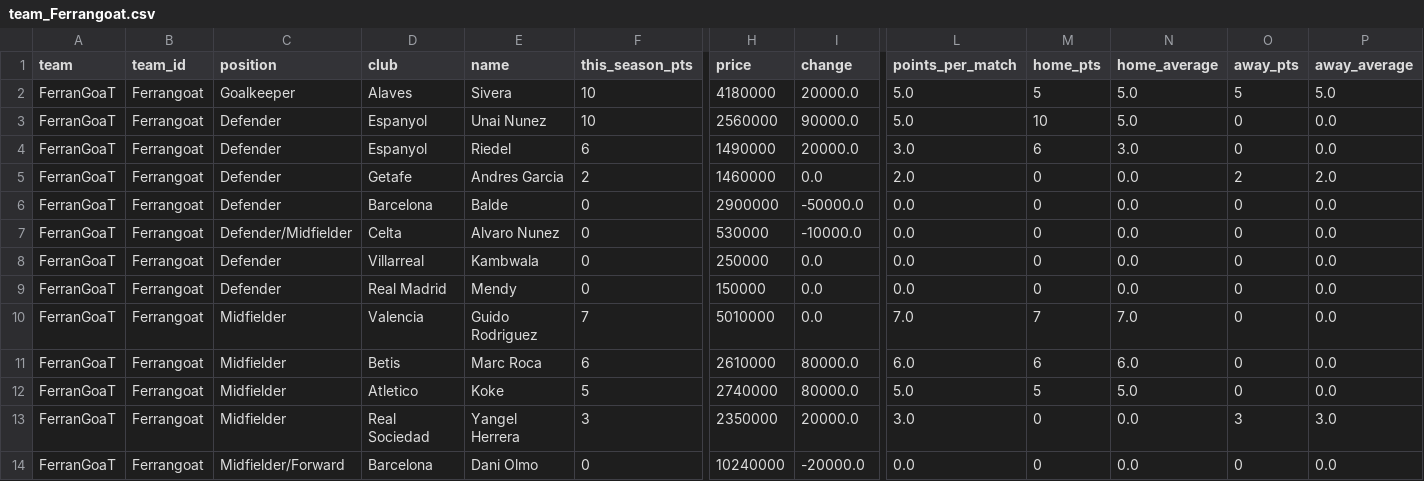
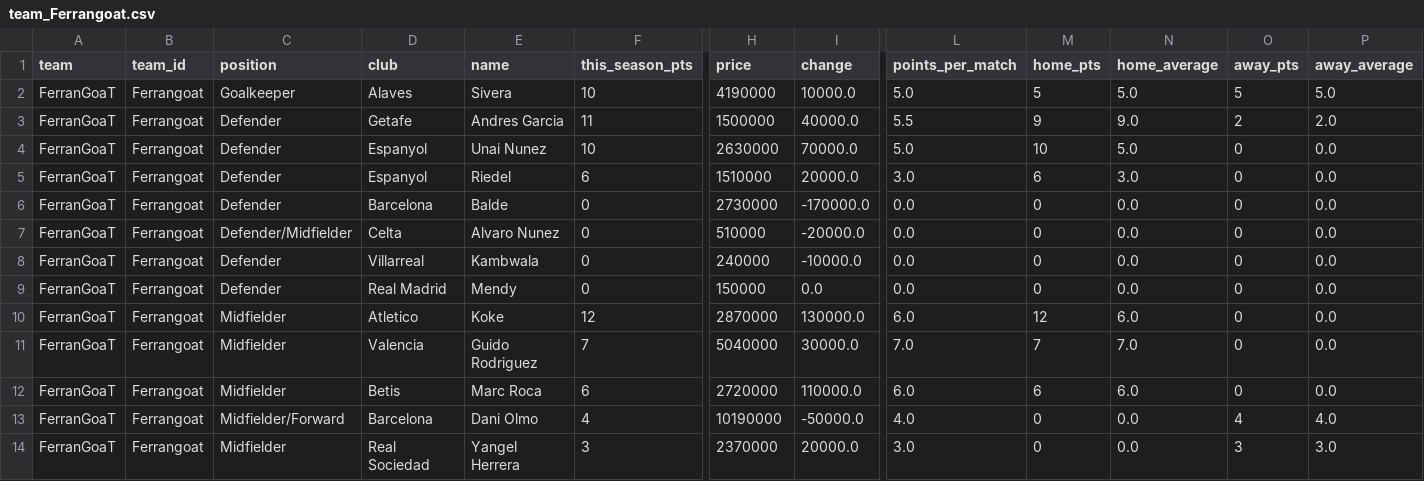
Before and after one commit to nilcrespo/BiwengerBot, a CSV file: csvs/teams/team_Ferrangoat.csv, drawn as a sheet; only a part is shown, gaps mark what is left out; removed rows and columns are numbered as before the commit, all else as after; rows hold the shown columns only; the diff covers the shown part only; the diff names each change by its address in the sheet, - before the commit and + after, or states it on an @@ line.

```diff
--- a/csvs/teams/team_Ferrangoat.csv
+++ b/csvs/teams/team_Ferrangoat.csv
-H2 (price): 4180000
+H2 (price): 4190000
-I2 (change): 20000.0
+I2 (change): 10000.0
+row 3: FerranGoaT | Ferrangoat | Defender | Getafe | Andres Garcia | 11 | 1500000 | 40000.0 | 5.5 | 9 | 9.0 | 2 | 2.0
-H4 (price): 2560000
+H4 (price): 2630000
-I4 (change): 90000.0
+I4 (change): 70000.0
-H5 (price): 1490000
+H5 (price): 1510000
-row 5: FerranGoaT | Ferrangoat | Defender | Getafe | Andres Garcia | 2 | 1460000 | 0.0 | 2.0 | 0 | 0.0 | 2 | 2.0
-H6 (price): 2900000
+H6 (price): 2730000
-I6 (change): -50000.0
+I6 (change): -170000.0
-H7 (price): 530000
+H7 (price): 510000
-I7 (change): -10000.0
+I7 (change): -20000.0
-H8 (price): 250000
+H8 (price): 240000
-I8 (change): 0.0
+I8 (change): -10000.0
+row 10: FerranGoaT | Ferrangoat | Midfielder | Atletico | Koke | 12 | 2870000 | 130000.0 | 6.0 | 12 | 6.0 | 0 | 0.0
-H11 (price): 5010000
+H11 (price): 5040000
-I11 (change): 0.0
+I11 (change): 30000.0
-H12 (price): 2610000
+H12 (price): 2720000
-I12 (change): 80000.0
+I12 (change): 110000.0
-C13 (position): Midfielder
+C13 (position): Midfielder/Forward
-D13 (club): Atletico
+D13 (club): Barcelona
-E13 (name): Koke
+E13 (name): Dani Olmo
-F13 (this_season_pts): 5
+F13 (this_season_pts): 4
-H13 (price): 2740000
+H13 (price): 10190000
-I13 (change): 80000.0
+I13 (change): -50000.0
-L13 (points_per_match): 5.0
+L13 (points_per_match): 4.0
-M13 (home_pts): 5
+M13 (home_pts): 0
-N13 (home_average): 5.0
+N13 (home_average): 0.0
-O13 (away_pts): 0
+O13 (away_pts): 4
-P13 (away_average): 0.0
+P13 (away_average): 4.0
-H14 (price): 2350000
+H14 (price): 2370000
-row 14: FerranGoaT | Ferrangoat | Midfielder/Forward | Barcelona | Dani Olmo | 0 | 10240000 | -20000.0 | 0.0 | 0 | 0.0 | 0 | 0.0
```
Also changed, not shown: 15 edited cells elsewhere in this file, csvs/others/league_standings.csv, csvs/teams/team_General_Hansi_Topete.csv, 12 other files.
